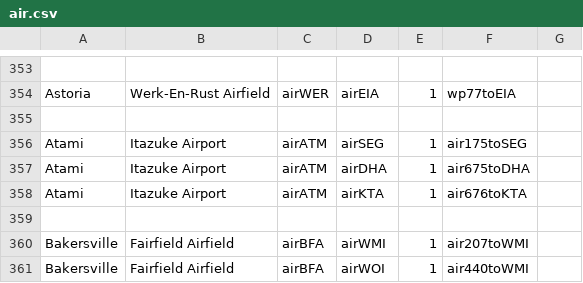
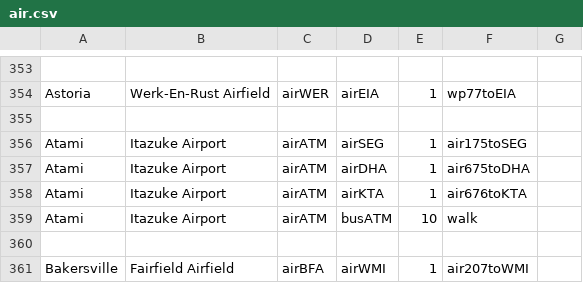
Before and after one commit to KittyCat11231/Feline-Holdings, a CSV file: src/intraroute/data/pathfinding/air.csv, drawn as a sheet; only a part is shown, gaps mark what is left out; the shorter side is filled out with more unchanged rows.

```diff
--- a/src/intraroute/data/pathfinding/air.csv
+++ b/src/intraroute/data/pathfinding/air.csv
@@ -358,2 +358,3 @@ Atami,Itazuke Airport,airATM,airDHA,1,air675toDHA,
 Atami,Itazuke Airport,airATM,airKTA,1,air676toKTA,
+Atami,Itazuke Airport,airATM,busATM,10,walk,
 ,,,,,,
```
Also changed, not shown: src/intraroute/data/pathfinding/bus.csv, src/intraroute/data/ui/routes/bus.csv, 5 other files.
